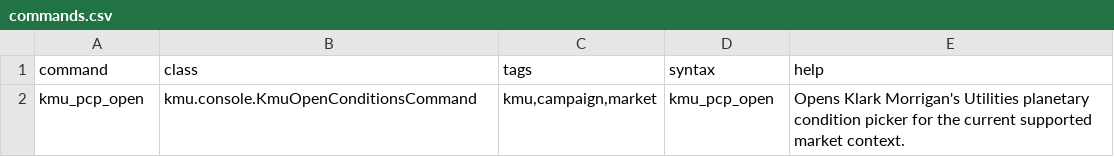
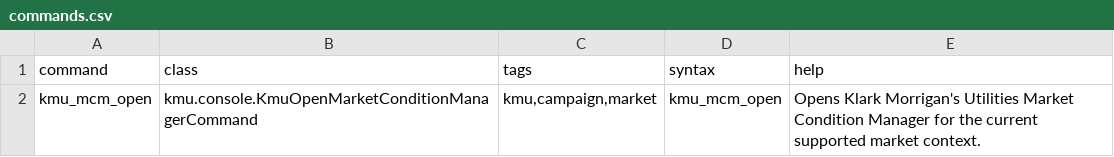
Before and after one commit to Klark-Morrigan/Starsector-Mod-KMU, a CSV file: data/console/commands.csv, drawn as a sheet.

```diff
--- a/data/console/commands.csv
+++ b/data/console/commands.csv
@@ -1,2 +1,2 @@
 command,class,tags,syntax,help
-kmu_pcp_open,kmu.console.KmuOpenConditionsCommand,"kmu,campaign,market",kmu_pcp_open,Opens Klark Morrigan's Utilities planetary condition picker for the current supported market context.
+kmu_mcm_open,kmu.console.KmuOpenMarketConditionManagerCommand,"kmu,campaign,market",kmu_mcm_open,Opens Klark Morrigan's Utilities Market Condition Manager for the current supported market context.
```
Also changed, not shown: 20 other files.
